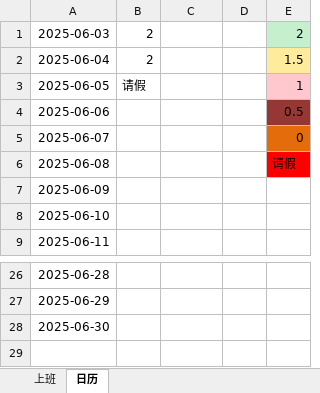
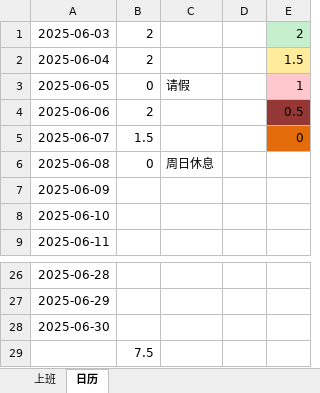
Before and after one commit to dp-dhl/test, an Excel workbook: 个人计算小表.xlsx, sheet 日历, drawn as a sheet; only a part is shown, gaps mark what is left out; values as stored, in another font and other column widths than the file's, no borders; the diff names each change by its address in the sheet, - before the commit and + after, or states it on an @@ line.

```diff
--- a/个人计算小表.xlsx (sheet 日历)
+++ b/个人计算小表.xlsx (sheet 日历)
-B3: 请假
+B3: 0
-C3: (empty)
+C3: 请假
-B4: (empty)
+B4: 2
-B5: (empty)
+B5: 1.5
-B6: (empty)
+B6: 0
-C6: (empty)
+C6: 周日休息
-E6: 请假
+E6: (empty)
-E6 fill: #FF0000
+E6 fill: none
+row 29:  | 7.5
```
Also changed, not shown: 1 other file.
